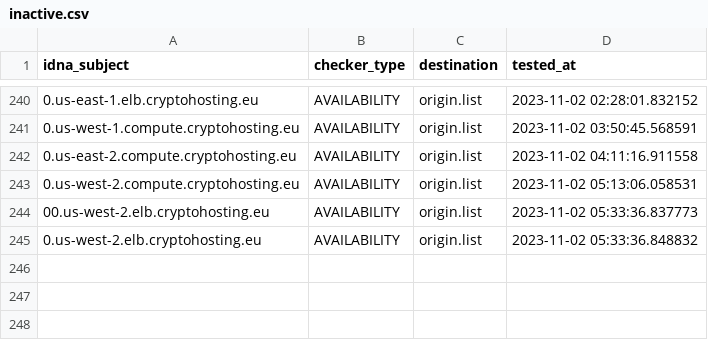
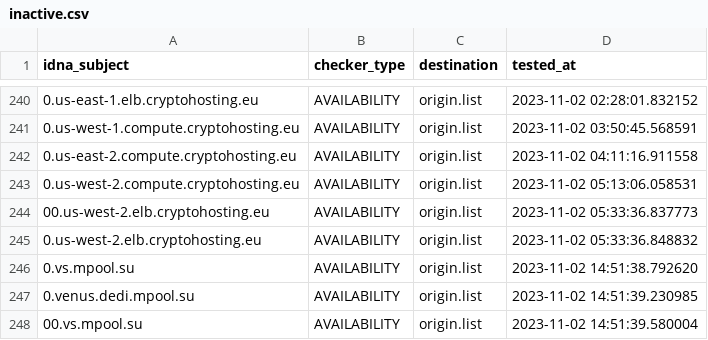
Before and after one commit to dead-hosts/CoinBlockersLists-hosts_git_ZeroDot1, a CSV file: .pyfunceble/inactive.csv, drawn as a sheet; only a part is shown, gaps mark what is left out; the diff names each change by its address in the sheet, - before the commit and + after, or states it on an @@ line.

Commit message:
[Autosave][Dead-Hosts::CoinBlockersLists-hosts_git_ZeroDot1]
M6a-gqrp9ODf0zOxhXHPgMd8

```diff
--- a/.pyfunceble/inactive.csv
+++ b/.pyfunceble/inactive.csv
+row 246: 0.vs.mpool.su | AVAILABILITY | origin.list | 2023-11-02 14:51:38.792620
+row 247: 0.venus.dedi.mpool.su | AVAILABILITY | origin.list | 2023-11-02 14:51:39.230985
+row 248: 00.vs.mpool.su | AVAILABILITY | origin.list | 2023-11-02 14:51:39.580004
```
Also changed, not shown: 10 other files.
